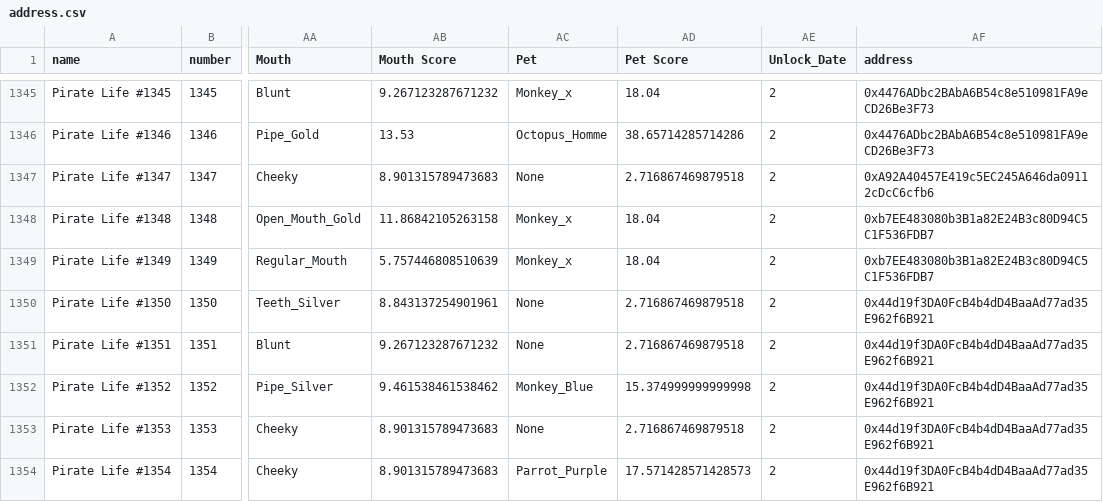
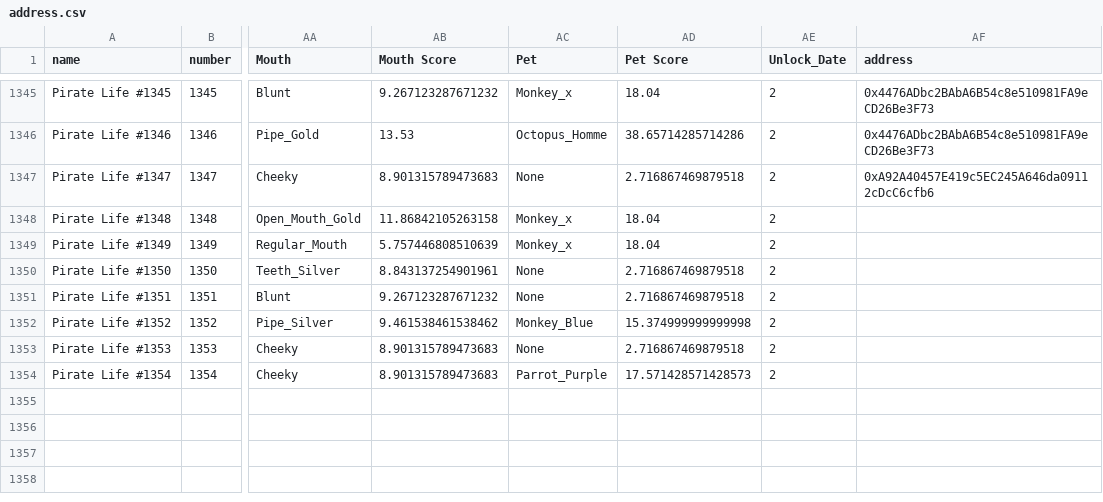
Before and after one commit to ALMIGHTYABE/Seven-c-Pirate-Crew, a CSV file: data/pirate life/address.csv, drawn as a sheet; only a part is shown, gaps mark what is left out; the diff names each change by its address in the sheet, - before the commit and + after, or states it on an @@ line.

```diff
--- a/data/pirate life/address.csv
+++ b/data/pirate life/address.csv
-AF1348:AF1349 (address): 0xb7EE483080b3B1a82E24B3c80D94C5C1F536FDB7
+AF1348:AF1349 (address): (empty)
-AF1350:AF1354 (address): 0x44d19f3DA0FcB4b4dD4BaaAd77ad35E962f6B921
+AF1350:AF1354 (address): (empty)
```
Also changed, not shown: 1 other file.
